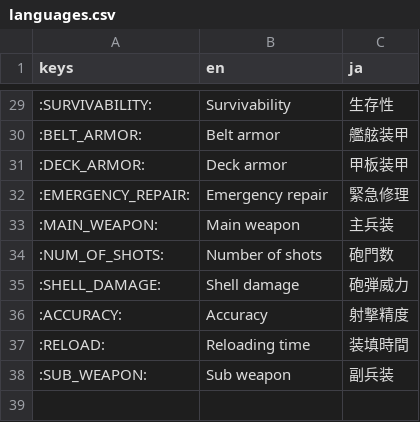
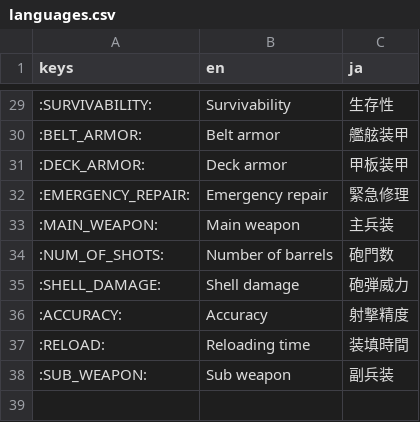
Before and after one commit to heppocogne/Salvo, a CSV file: l10n/languages.csv, drawn as a sheet; only a part is shown, gaps mark what is left out.

Commit message:
Update app version
Modify translation

```diff
--- a/l10n/languages.csv
+++ b/l10n/languages.csv
@@ -33,3 +33,3 @@ keys,en,ja
 :MAIN_WEAPON:,Main weapon,主兵装
-:NUM_OF_SHOTS:,Number of shots,砲門数
+:NUM_OF_SHOTS:,Number of barrels,砲門数
 :SHELL_DAMAGE:,Shell damage,砲弾威力
```
Also changed, not shown: 1 other file.
